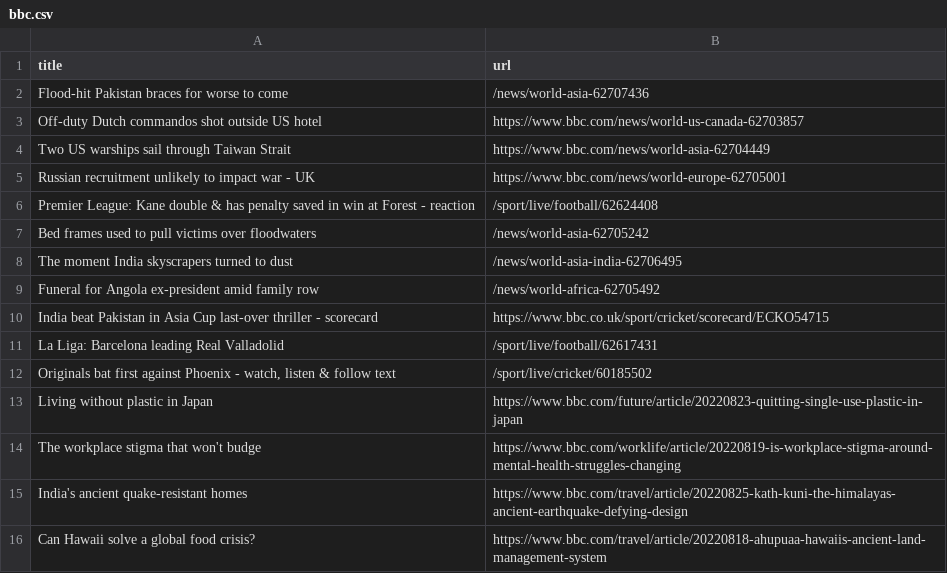
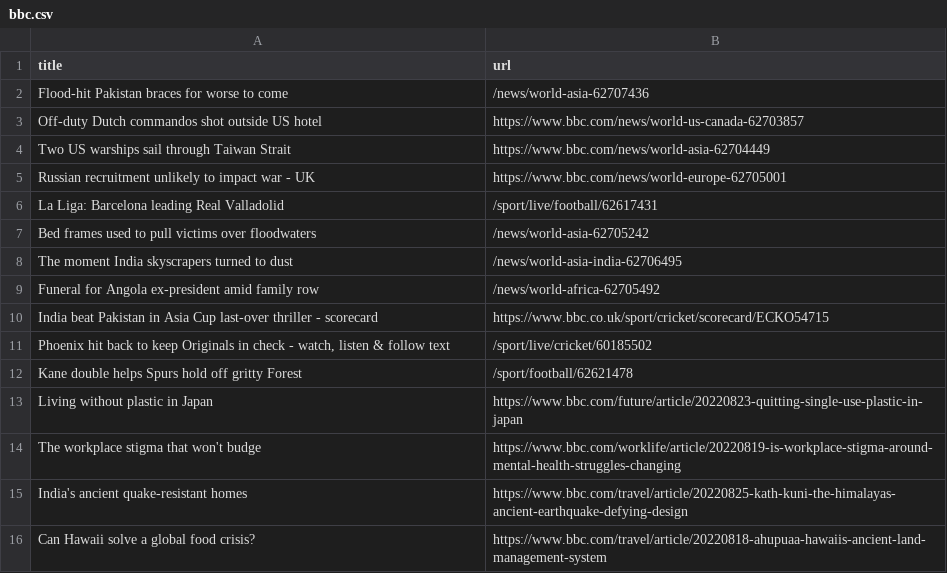
Before and after one commit to tengj98/automatic-scraper-bbc, a CSV file: bbc.csv, drawn as a sheet; only a part is shown.

```diff
--- a/bbc.csv
+++ b/bbc.csv
@@ -5,3 +5,3 @@ Two US warships sail through Taiwan Strait,https://www.bbc.com/news/world-asia-6
 Russian recruitment unlikely to impact war - UK,https://www.bbc.com/news/world-europe-62705001
-Premier League: Kane double & has penalty saved in win at Forest - reaction,/sport/live/football/62624408
+La Liga: Barcelona leading Real Valladolid,/sport/live/football/62617431
 Bed frames used to pull victims over floodwaters,/news/world-asia-62705242
@@ -10,4 +10,4 @@ Funeral for Angola ex-president amid family row,/news/world-africa-62705492
 India beat Pakistan in Asia Cup last-over thriller - scorecard,https://www.bbc.co.uk/sport/cricket/scorecard/ECKO54715
-La Liga: Barcelona leading Real Valladolid,/sport/live/football/62617431
-"Originals bat first against Phoenix - watch, listen & follow text",/sport/live/cricket/60185502
+"Phoenix hit back to keep Originals in check - watch, listen & follow text",/sport/live/cricket/60185502
+Kane double helps Spurs hold off gritty Forest,/sport/football/62621478
 Living without plastic in Japan,https://www.bbc.com/future/article/20220823-quitting-single-use-plastic-in-japan
```
